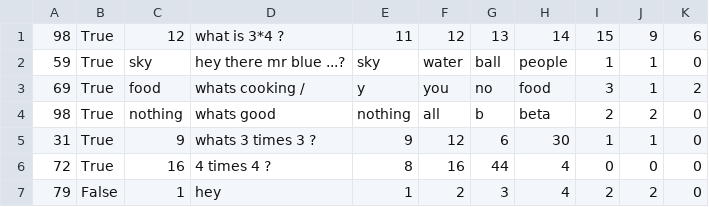
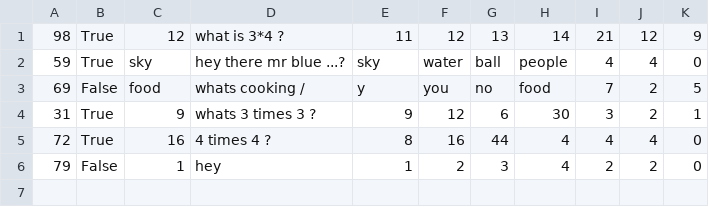
Before and after one commit to jonassav1/OOPProject, a CSV file: tool/qquestion.csv, drawn as a sheet.

```diff
--- a/tool/qquestion.csv
+++ b/tool/qquestion.csv
@@ -1,7 +1,6 @@
-98,True,12,what is 3*4 ?,11,12,13,14,15,9,6
-59,True,sky,hey there mr blue ...?,sky,water,ball,people,1,1,0
-69,True,food,whats cooking /,y,you,no,food,3,1,2
-98,True,nothing,whats good,nothing,all,b,beta,2,2,0
-31,True,9,whats 3 times 3 ?,9,12,6,30,1,1,0
-72,True,16,4 times 4 ?,8,16,44,4,0,0,0
+98,True,12,what is 3*4 ?,11,12,13,14,21,12,9
+59,True,sky,hey there mr blue ...?,sky,water,ball,people,4,4,0
+69,False,food,whats cooking /,y,you,no,food,7,2,5
+31,True,9,whats 3 times 3 ?,9,12,6,30,3,2,1
+72,True,16,4 times 4 ?,8,16,44,4,4,4,0
 79,False,1,hey,1,2,3,4,2,2,0
```
Also changed, not shown: tool/ffqquestions.csv, 2 other files.
